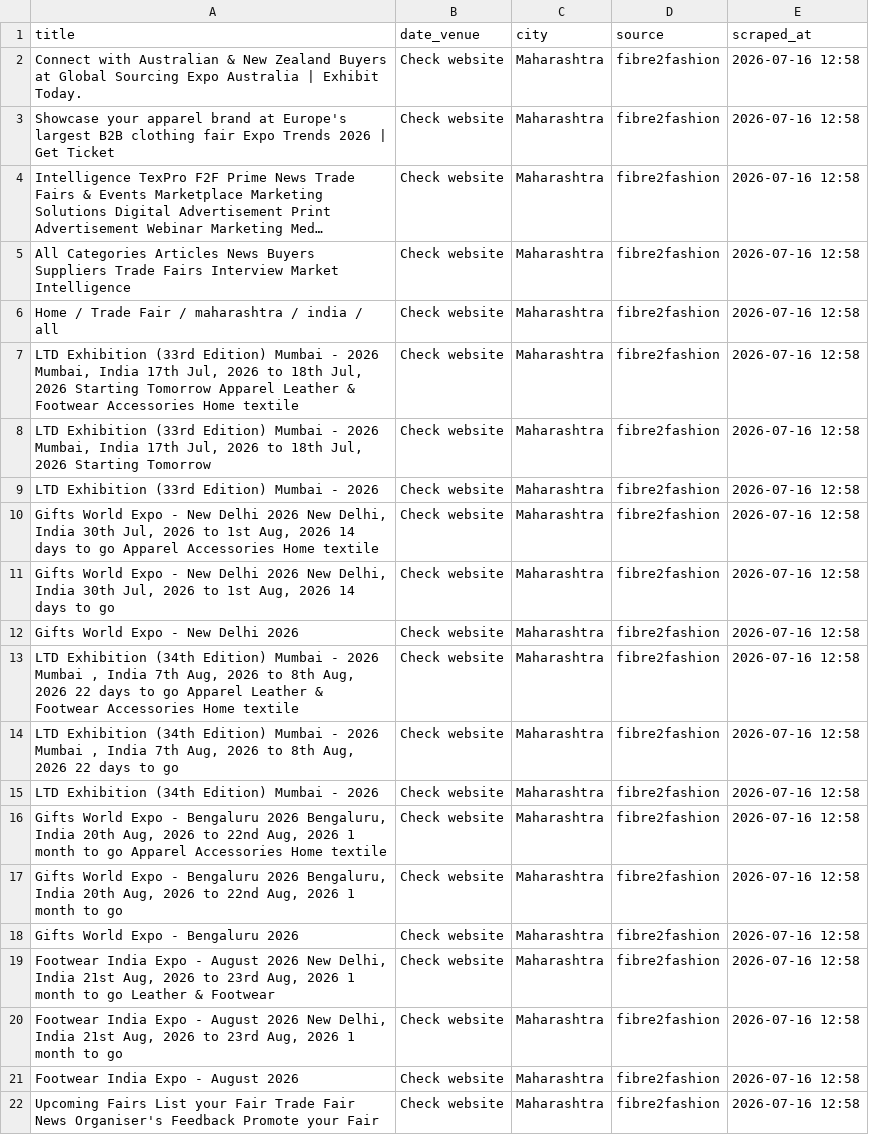
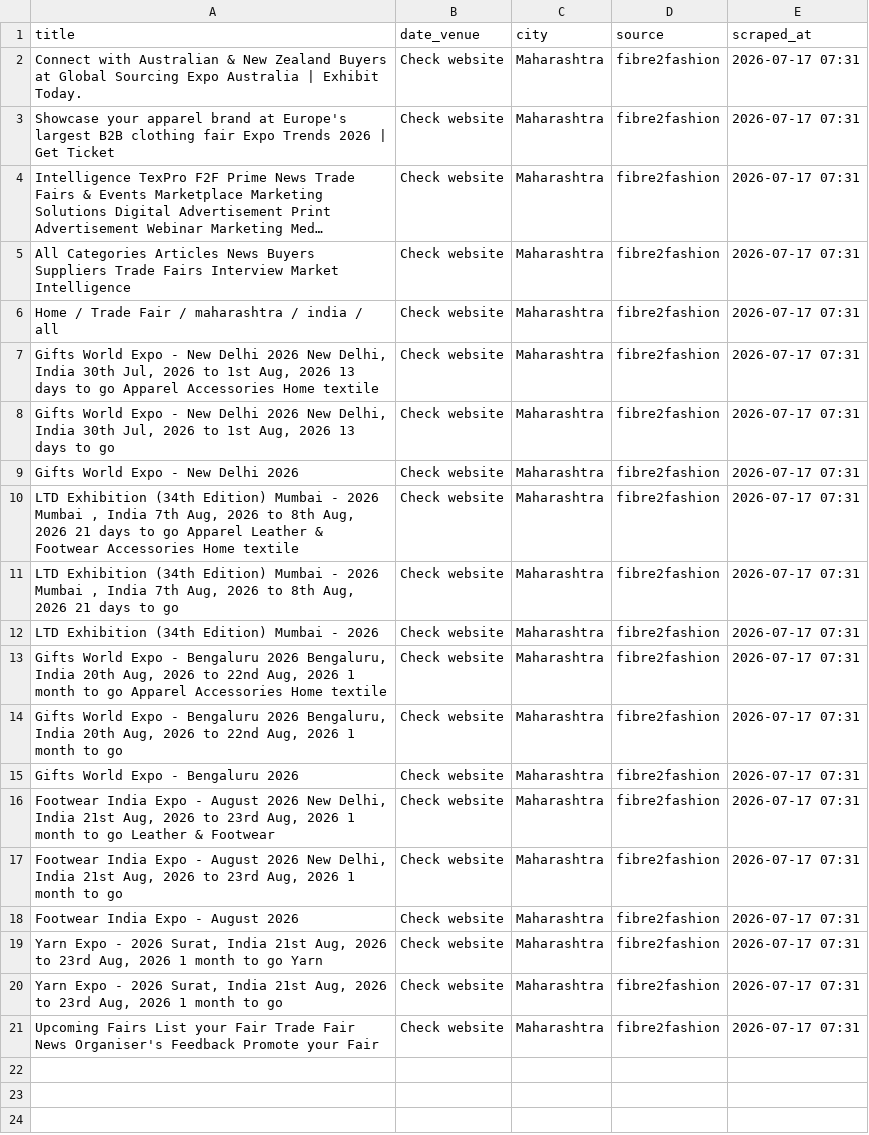
Before and after one commit to Customer-Delight/mh-exhibitions-scraper, a CSV file: exhibitions.csv, drawn as a sheet; long unchanged cells end in …; removed rows and columns are numbered as before the commit, all else as after; the diff names each change by its address in the sheet, - before the commit and + after, or states it on an @@ line.

```diff
--- a/exhibitions.csv
+++ b/exhibitions.csv
-E2:E6 (scraped_at): 2026-07-16 12:58
+E2:E6 (scraped_at): 2026-07-17 07:31
-row 7: LTD Exhibition (33rd Edition) Mumbai - 2026 Mumbai, India 17th Jul, 2026 to 18th Jul, 2026 Starting Tomorrow Apparel Leather & Footwear Accessories Home textile | Check website | Maharashtra | fibre2fashion | 2026-07-16 12:58
-row 8: LTD Exhibition (33rd Edition) Mumbai - 2026 Mumbai, India 17th Jul, 2026 to 18th Jul, 2026 Starting Tomorrow | Check website | Maharashtra | fibre2fashion | 2026-07-16 12:58
-row 9: LTD Exhibition (33rd Edition) Mumbai - 2026 | Check website | Maharashtra | fibre2fashion | 2026-07-16 12:58
-A7 (title): …Aug, 2026 14 days to…
+A7 (title): …Aug, 2026 13 days to…
-E7:E18 (scraped_at): 2026-07-16 12:58
+E7:E18 (scraped_at): 2026-07-17 07:31
-A8 (title): …Aug, 2026 14 days to…
+A8 (title): …Aug, 2026 13 days to…
-A10 (title): …Aug, 2026 22 days to…
+A10 (title): …Aug, 2026 21 days to…
-A11 (title): …Aug, 2026 22 days to…
+A11 (title): …Aug, 2026 21 days to…
+row 19: Yarn Expo - 2026 Surat, India 21st Aug, 2026 to 23rd Aug, 2026 1 month to go Yarn | Check website | Maharashtra | fibre2fashion | 2026-07-17 07:31
+row 20: Yarn Expo - 2026 Surat, India 21st Aug, 2026 to 23rd Aug, 2026 1 month to go | Check website | Maharashtra | fibre2fashion | 2026-07-17 07:31
-E21 (scraped_at): 2026-07-16 12:58
+E21 (scraped_at): 2026-07-17 07:31
```
